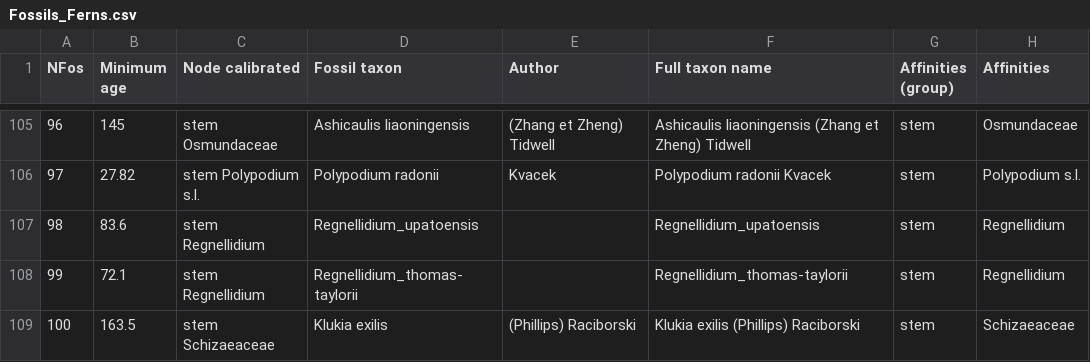
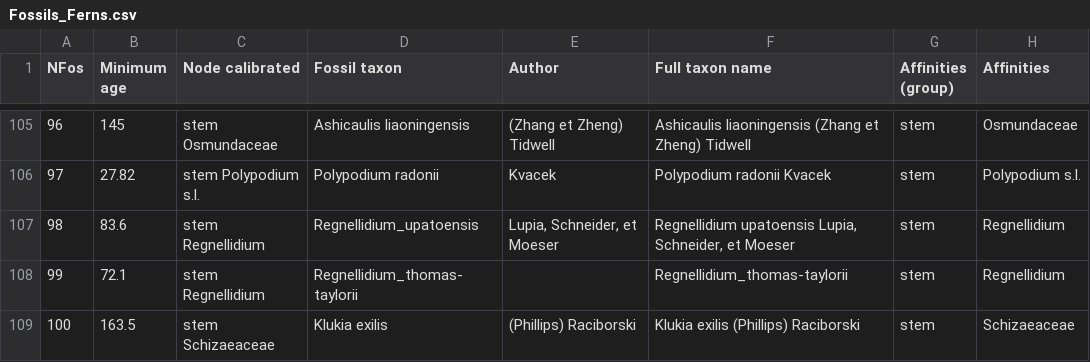
Before and after one commit to fernphy/ferncal, a CSV file: Fossils_Ferns.csv, drawn as a sheet; only a part is shown, gaps mark what is left out; the diff names each change by its address in the sheet, - before the commit and + after, or states it on an @@ line.

Commit message:
Fix full taxon name for n_fos 98

```diff
--- a/Fossils_Ferns.csv
+++ b/Fossils_Ferns.csv
-E107 (Author): (empty)
+E107 (Author): Lupia, Schneider, et Moeser
-F107 (Full taxon name): Regnellidium_upatoensis
+F107 (Full taxon name): Regnellidium upatoensis Lupia, Schneider, et Moeser
```
